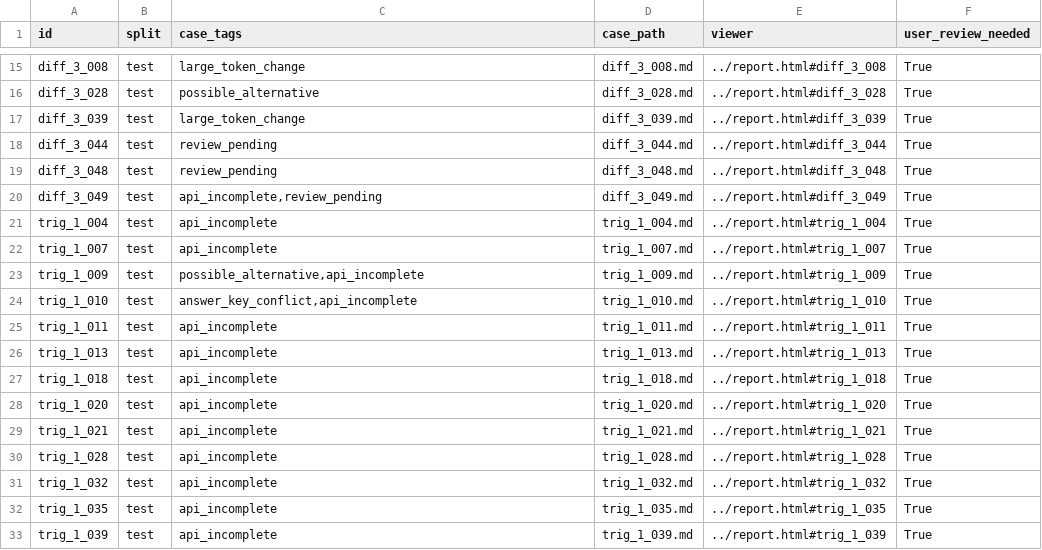
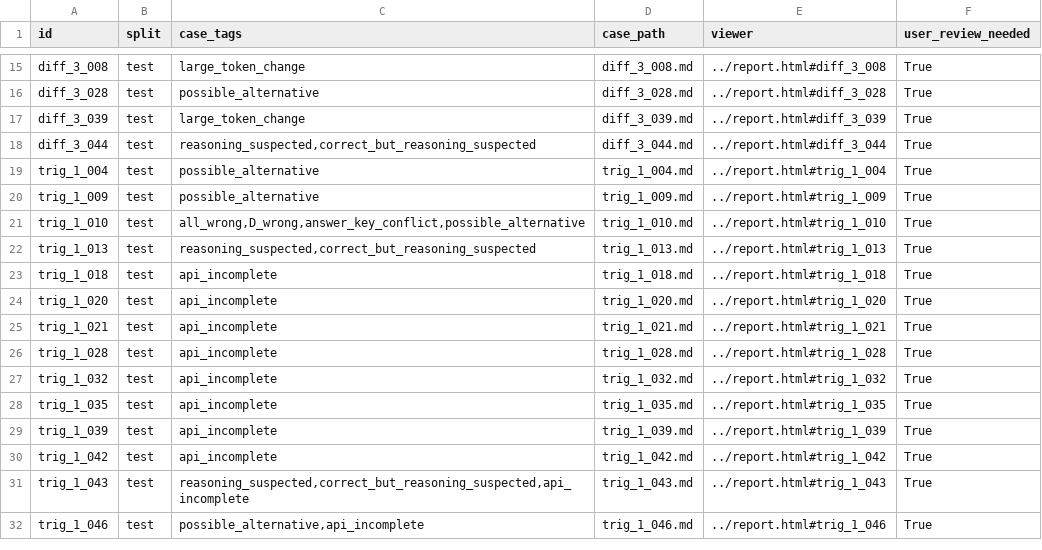
Before and after one commit to Hwrette/MathHint, a CSV file: results/final_experiment_2/gemini_comparison/case_reports/index.csv, drawn as a sheet; only a part is shown, gaps mark what is left out; the shorter side is filled out with more unchanged rows.

```diff
--- a/results/final_experiment_2/gemini_comparison/case_reports/index.csv
+++ b/results/final_experiment_2/gemini_comparison/case_reports/index.csv
@@ -17,11 +17,7 @@ diff_3_028,test,possible_alternative,diff_3_028.md,../report.html#diff_3_028,Tru
 diff_3_039,test,large_token_change,diff_3_039.md,../report.html#diff_3_039,True
-diff_3_044,test,review_pending,diff_3_044.md,../report.html#diff_3_044,True
-diff_3_048,test,review_pending,diff_3_048.md,../report.html#diff_3_048,True
-diff_3_049,test,"api_incomplete,review_pending",diff_3_049.md,../report.html#diff_3_049,True
-trig_1_004,test,api_incomplete,trig_1_004.md,../report.html#trig_1_004,True
-trig_1_007,test,api_incomplete,trig_1_007.md,../report.html#trig_1_007,True
-trig_1_009,test,"possible_alternative,api_incomplete",trig_1_009.md,../report.html#trig_1_009,True
-trig_1_010,test,"answer_key_conflict,api_incomplete",trig_1_010.md,../report.html#trig_1_010,True
-trig_1_011,test,api_incomplete,trig_1_011.md,../report.html#trig_1_011,True
-trig_1_013,test,api_incomplete,trig_1_013.md,../report.html#trig_1_013,True
+diff_3_044,test,"reasoning_suspected,correct_but_reasoning_suspected",diff_3_044.md,../report.html#diff_3_044,True
+trig_1_004,test,possible_alternative,trig_1_004.md,../report.html#trig_1_004,True
+trig_1_009,test,possible_alternative,trig_1_009.md,../report.html#trig_1_009,True
+trig_1_010,test,"all_wrong,D_wrong,answer_key_conflict,possible_alternative",trig_1_010.md,../report.html#trig_1_010,True
+trig_1_013,test,"reasoning_suspected,correct_but_reasoning_suspected",trig_1_013.md,../report.html#trig_1_013,True
 trig_1_018,test,api_incomplete,trig_1_018.md,../report.html#trig_1_018,True
```
Also changed, not shown: results/final_experiment_2/gemini_comparison/paired_comparison.csv, results/final_experiment_2/gemini_comparison/question_comparison.csv, 39 other files.
